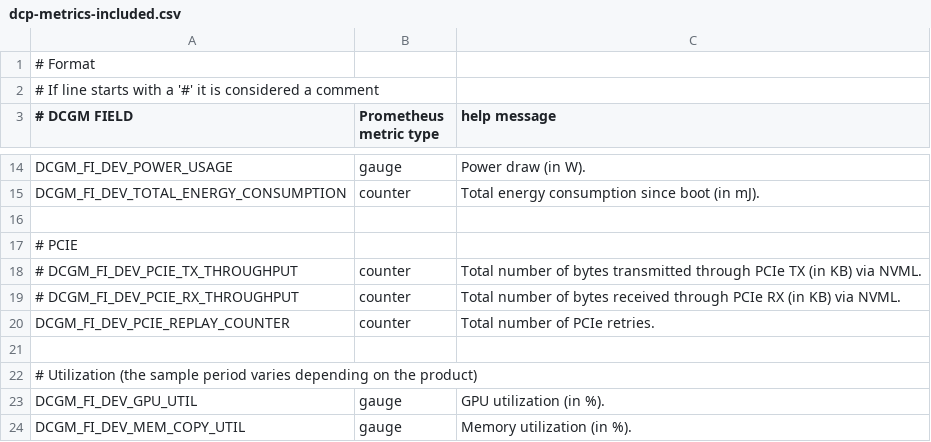
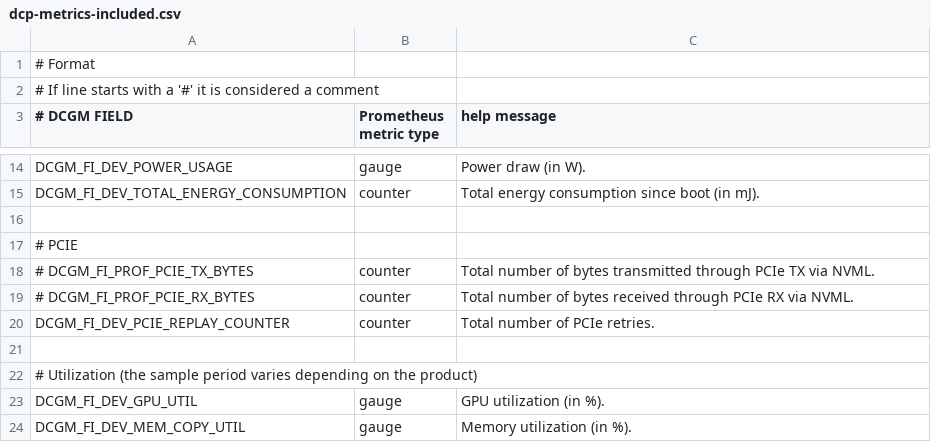
Before and after one commit to NVIDIA/dcgm-exporter, a CSV file: etc/dcp-metrics-included.csv, drawn as a sheet; only a part is shown, gaps mark what is left out.

Commit message:
Update default PCIe metrics names (#357)
Signed-off-by: Koshi Eguchi <koshieguegu@gmail.com>

```diff
--- a/etc/dcp-metrics-included.csv
+++ b/etc/dcp-metrics-included.csv
@@ -17,4 +17,4 @@ DCGM_FI_DEV_TOTAL_ENERGY_CONSUMPTION, counter, Total energy consumption since bo
 # PCIE
-# DCGM_FI_DEV_PCIE_TX_THROUGHPUT,  counter, Total number of bytes transmitted through PCIe TX (in KB) via NVML.
-# DCGM_FI_DEV_PCIE_RX_THROUGHPUT,  counter, Total number of bytes received through PCIe RX (in KB) via NVML.
+# DCGM_FI_PROF_PCIE_TX_BYTES,  counter, Total number of bytes transmitted through PCIe TX via NVML.
+# DCGM_FI_PROF_PCIE_RX_BYTES,  counter, Total number of bytes received through PCIe RX via NVML.
 DCGM_FI_DEV_PCIE_REPLAY_COUNTER, counter, Total number of PCIe retries.
```
Also changed, not shown: etc/1.x-compatibility-metrics.csv, etc/default-counters.csv, 1 other file.
